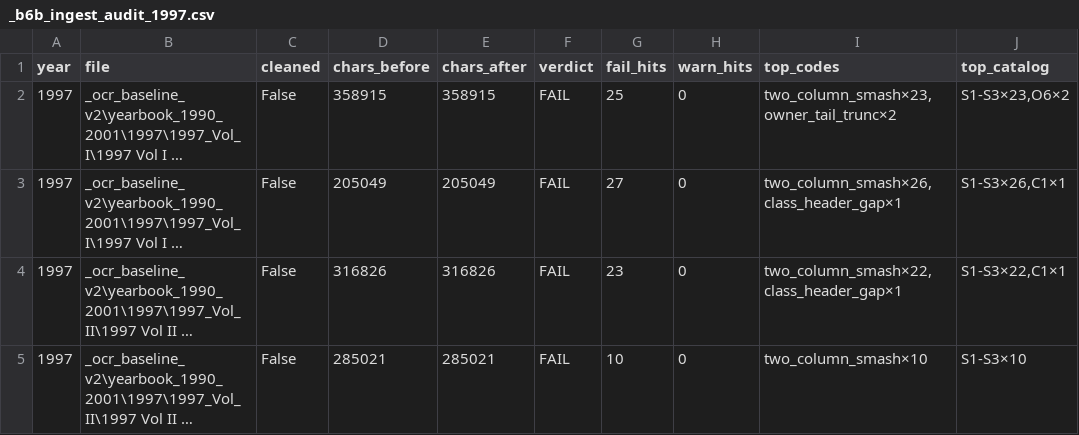
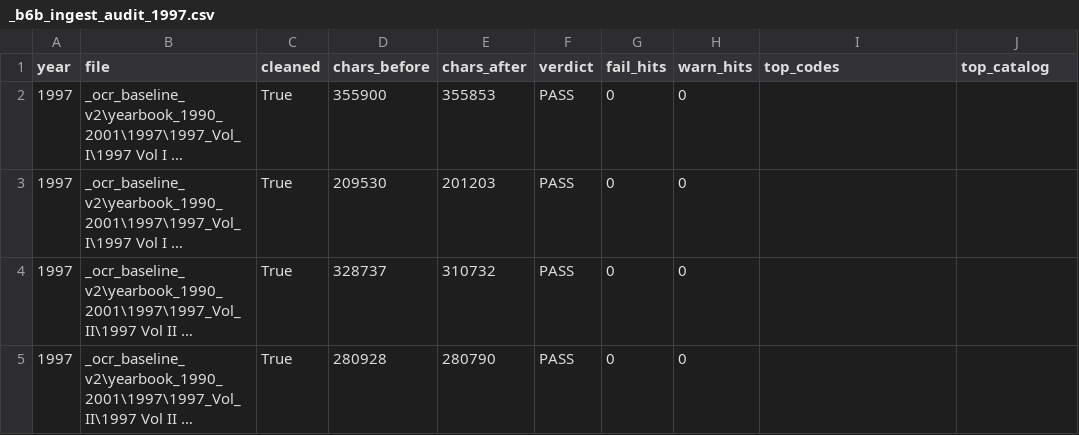
Before and after one commit to mwtorq/jrtca_results, a CSV file: _b6b_ingest_audit_1997.csv, drawn as a sheet; long unchanged cells end in …; the diff names each change by its address in the sheet, - before the commit and + after, or states it on an @@ line.

Commit message:
Clear all 1997 FAIL vols with surgical HQ recoveries.
B6b 1997 now PASS=4 FAIL=0. Sync Updated Yearbook Scans.

```diff
--- a/_b6b_ingest_audit_1997.csv
+++ b/_b6b_ingest_audit_1997.csv
-C2:C5 (cleaned): False
+C2:C5 (cleaned): True
-D2 (chars_before): 358915
+D2 (chars_before): 355900
-E2 (chars_after): 358915
+E2 (chars_after): 355853
-F2:F5 (verdict): FAIL
+F2:F5 (verdict): PASS
-G2 (fail_hits): 25
+G2 (fail_hits): 0
-I2 (top_codes): two_column_smash×23,owner_tail_trunc×2
+I2 (top_codes): (empty)
-J2 (top_catalog): S1-S3×23,O6×2
+J2 (top_catalog): (empty)
-D3 (chars_before): 205049
+D3 (chars_before): 209530
-E3 (chars_after): 205049
+E3 (chars_after): 201203
-G3 (fail_hits): 27
+G3 (fail_hits): 0
-I3 (top_codes): two_column_smash×26,class_header_gap×1
+I3 (top_codes): (empty)
-J3 (top_catalog): S1-S3×26,C1×1
+J3 (top_catalog): (empty)
-D4 (chars_before): 316826
+D4 (chars_before): 328737
-E4 (chars_after): 316826
+E4 (chars_after): 310732
-G4 (fail_hits): 23
+G4 (fail_hits): 0
-I4 (top_codes): two_column_smash×22,class_header_gap×1
+I4 (top_codes): (empty)
-J4 (top_catalog): S1-S3×22,C1×1
+J4 (top_catalog): (empty)
-D5 (chars_before): 285021
+D5 (chars_before): 280928
-E5 (chars_after): 285021
+E5 (chars_after): 280790
-G5 (fail_hits): 10
+G5 (fail_hits): 0
-I5 (top_codes): two_column_smash×10
+I5 (top_codes): (empty)
-J5 (top_catalog): S1-S3×10
+J5 (top_catalog): (empty)
```
Also changed, not shown: 8 other files.
